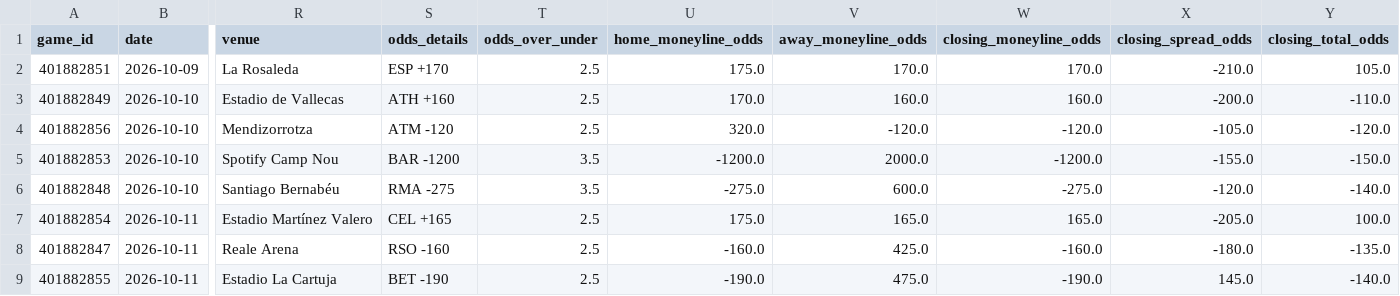
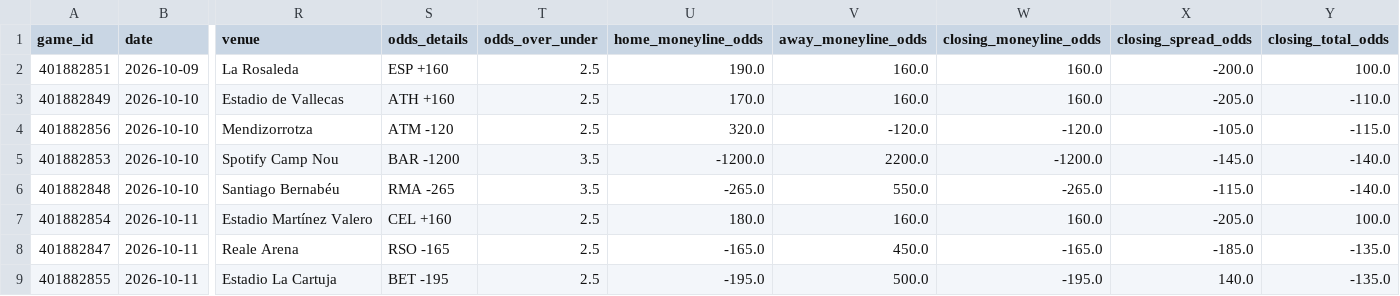
Before and after one commit to emilioandrade0/PickGOLD, a CSV file: src/data/laliga/raw/laliga_upcoming_schedule.csv, drawn as a sheet; only a part is shown, gaps mark what is left out; the diff covers the shown part only; the diff names each change by its address in the sheet, - before the commit and + after, or states it on an @@ line.

```diff
--- a/src/data/laliga/raw/laliga_upcoming_schedule.csv
+++ b/src/data/laliga/raw/laliga_upcoming_schedule.csv
-S2 (odds_details): ESP +170
+S2 (odds_details): ESP +160
-U2 (home_moneyline_odds): 175.0
+U2 (home_moneyline_odds): 190.0
-V2 (away_moneyline_odds): 170.0
+V2 (away_moneyline_odds): 160.0
-W2 (closing_moneyline_odds): 170.0
+W2 (closing_moneyline_odds): 160.0
-X2 (closing_spread_odds): -210.0
+X2 (closing_spread_odds): -200.0
-Y2 (closing_total_odds): 105.0
+Y2 (closing_total_odds): 100.0
-X3 (closing_spread_odds): -200.0
+X3 (closing_spread_odds): -205.0
-Y4 (closing_total_odds): -120.0
+Y4 (closing_total_odds): -115.0
-V5 (away_moneyline_odds): 2000.0
+V5 (away_moneyline_odds): 2200.0
-X5 (closing_spread_odds): -155.0
+X5 (closing_spread_odds): -145.0
-Y5 (closing_total_odds): -150.0
+Y5 (closing_total_odds): -140.0
-S6 (odds_details): RMA -275
+S6 (odds_details): RMA -265
-U6 (home_moneyline_odds): -275.0
+U6 (home_moneyline_odds): -265.0
-V6 (away_moneyline_odds): 600.0
+V6 (away_moneyline_odds): 550.0
-W6 (closing_moneyline_odds): -275.0
+W6 (closing_moneyline_odds): -265.0
-X6 (closing_spread_odds): -120.0
+X6 (closing_spread_odds): -115.0
-S7 (odds_details): CEL +165
+S7 (odds_details): CEL +160
-U7 (home_moneyline_odds): 175.0
+U7 (home_moneyline_odds): 180.0
-V7 (away_moneyline_odds): 165.0
+V7 (away_moneyline_odds): 160.0
-W7 (closing_moneyline_odds): 165.0
+W7 (closing_moneyline_odds): 160.0
-S8 (odds_details): RSO -160
+S8 (odds_details): RSO -165
-U8 (home_moneyline_odds): -160.0
+U8 (home_moneyline_odds): -165.0
-V8 (away_moneyline_odds): 425.0
+V8 (away_moneyline_odds): 450.0
-W8 (closing_moneyline_odds): -160.0
+W8 (closing_moneyline_odds): -165.0
-X8 (closing_spread_odds): -180.0
+X8 (closing_spread_odds): -185.0
-S9 (odds_details): BET -190
+S9 (odds_details): BET -195
-U9 (home_moneyline_odds): -190.0
+U9 (home_moneyline_odds): -195.0
-V9 (away_moneyline_odds): 475.0
+V9 (away_moneyline_odds): 500.0
-W9 (closing_moneyline_odds): -190.0
+W9 (closing_moneyline_odds): -195.0
-X9 (closing_spread_odds): 145.0
+X9 (closing_spread_odds): 140.0
-Y9 (closing_total_odds): -140.0
+Y9 (closing_total_odds): -135.0
```
Also changed, not shown: 1 added row and 14 edited cells elsewhere in this file, src/data/bundesliga/raw/bundesliga_upcoming_schedule.csv, src/data/kbo/raw/kbo_advanced_history.csv, 53 other files.
